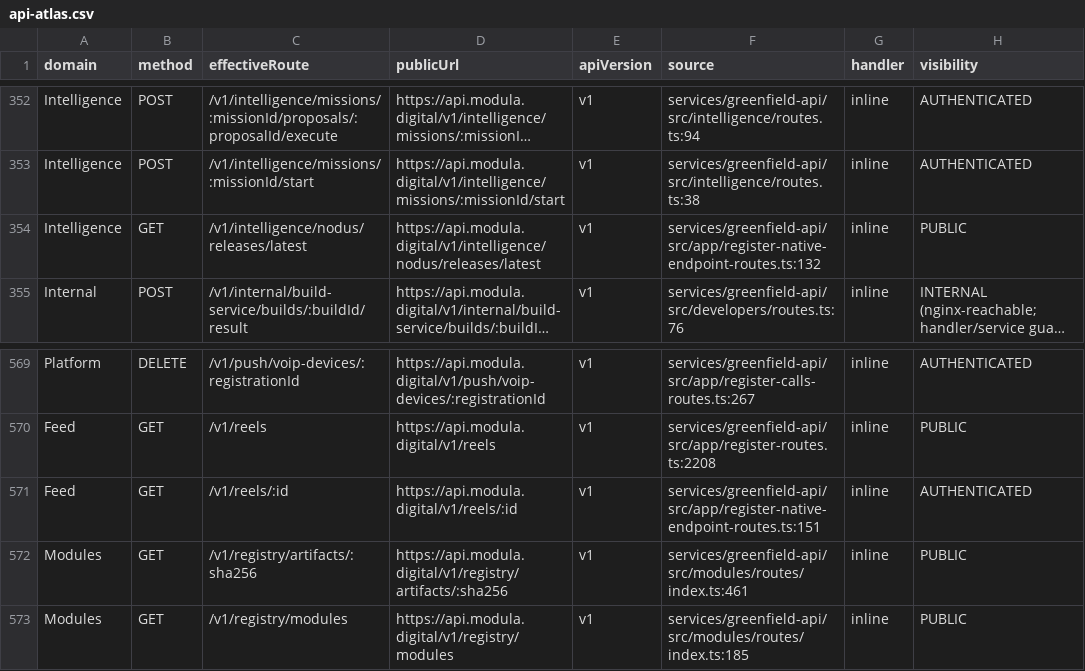
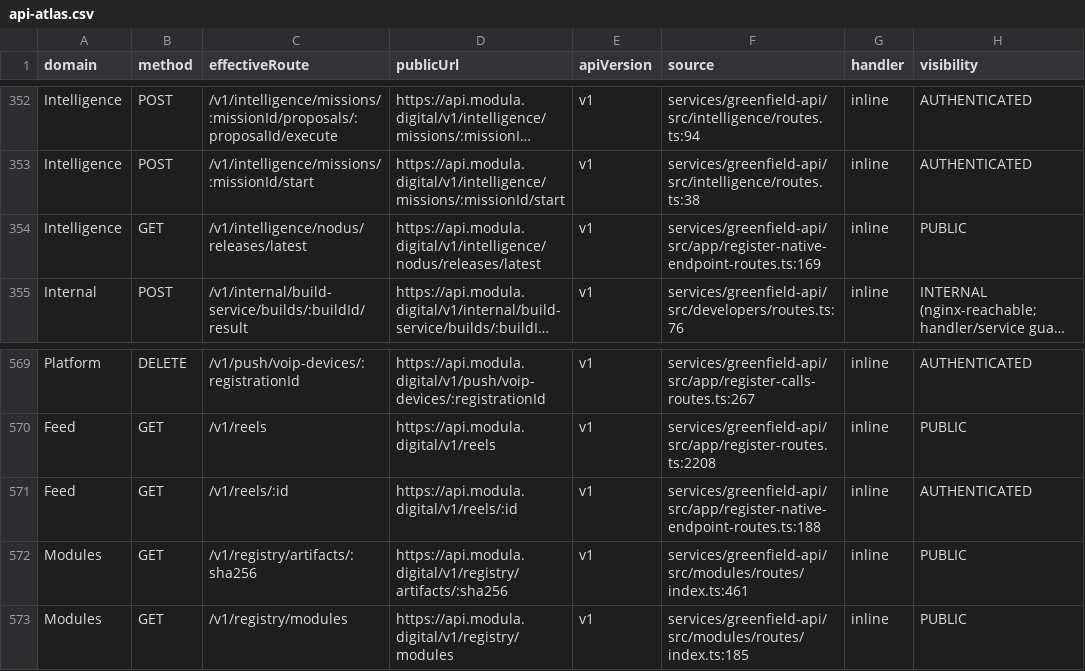
Before and after one commit to modula-mod/modula-latest, a CSV file: docs/audits/api-atlas-01/api-atlas.csv, drawn as a sheet; only a part is shown, gaps mark what is left out; long unchanged cells end in …; the diff names each change by its address in the sheet, - before the commit and + after, or states it on an @@ line.

Commit message:
feat(api): Nodus release descriptor validation tooling + native-endpoints enablement runbook
- Add nodusReleaseDescriptorProblem(): the first failing rule for a Nodus
  iOS release descriptor, sharing the exact checks with
  parseNodusReleaseDescriptor (mirrors NodusModelRelease.validate() in
  Native). Boot warning now carries the reason instead of a bare invalid.
- Add scripts/validate-nodus-release-descriptor.ts (pnpm
  nodus:validate-release): exit 0 valid (with a warning while template
  placeholders remain), 1 invalid with the reason, 2 usage/file error.
  Never prints descriptor content (no digests, no URLs).
- Add docs/operations/nodus-release-ios.template.json: structurally valid
  template with clearly-marked PLACEHOLDER values. Never deploy as-is;
  which R7 build to ship is Andrei's call.
- Add docs/operations/native-endpoints-enablement.md: exact operator steps
  for MODULA_NODUS_RELEASE_IOS_JSON (single-line JSON in
  /etc/modula/greenfield-api.env, container recreate, curl verification)
  and MODULA_REELS_BY_ID_ENABLED=true, plus rollback for both. Pointer
  section added to the operations runbook.
- No route, auth, or data behaviour changes. Regenerated Atlas candidate
  evidence (source fingerprint only; 900 runtime / 633 application routes
  unchanged) so api:atlas:verify passes on this branch.

Tests: gf-native-endpoints.unit.test.ts 13/13 (3 new problem-reason
cases); CLI verified manually (template VALID+WARNING exit 0, invalid
exit 1, missing file exit 2); pnpm api:atlas:verify 103/103; pnpm
typecheck clean.

```diff
--- a/docs/audits/api-atlas-01/api-atlas.csv
+++ b/docs/audits/api-atlas-01/api-atlas.csv
-F354 (source): services/greenfield-api/src/app/register-native-endpoint-routes.ts:132
+F354 (source): services/greenfield-api/src/app/register-native-endpoint-routes.ts:169
-F571 (source): services/greenfield-api/src/app/register-native-endpoint-routes.ts:151
+F571 (source): services/greenfield-api/src/app/register-native-endpoint-routes.ts:188
```
Also changed, not shown: 10 other files.
